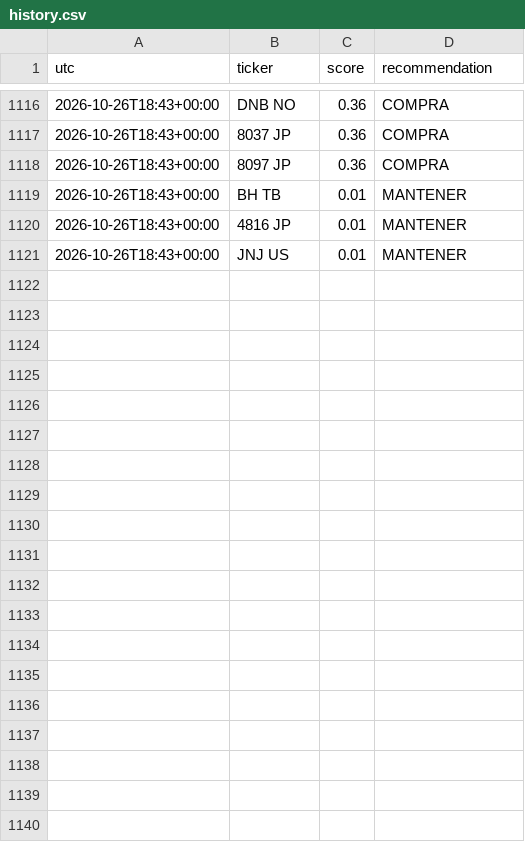
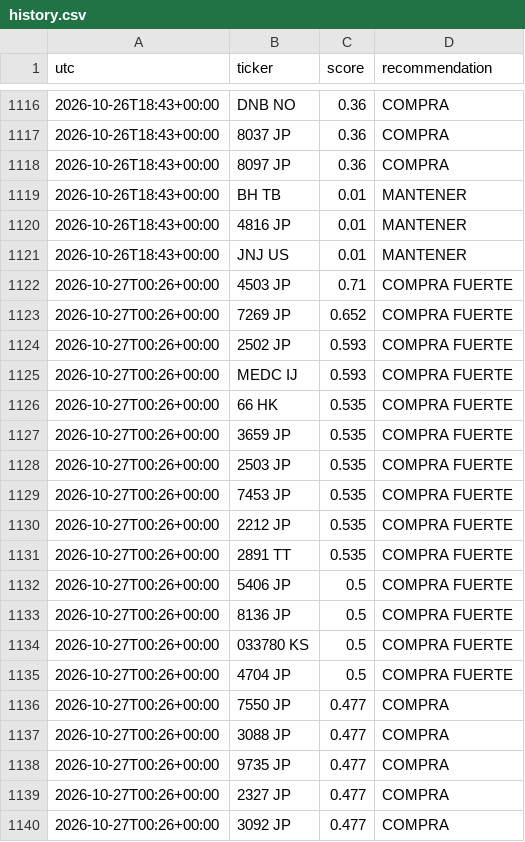
Before and after one commit to zensmid/simuklador, a CSV file: reports/history.csv, drawn as a sheet; only a part is shown, gaps mark what is left out; the diff covers the shown part only; the diff names each change by its address in the sheet, - before the commit and + after, or states it on an @@ line.

```diff
--- a/reports/history.csv
+++ b/reports/history.csv
+row 1122: 2026-10-27T00:26+00:00 | 4503 JP | 0.71 | COMPRA FUERTE
+row 1123: 2026-10-27T00:26+00:00 | 7269 JP | 0.652 | COMPRA FUERTE
+row 1124: 2026-10-27T00:26+00:00 | 2502 JP | 0.593 | COMPRA FUERTE
+row 1125: 2026-10-27T00:26+00:00 | MEDC IJ | 0.593 | COMPRA FUERTE
+row 1126: 2026-10-27T00:26+00:00 | 66 HK | 0.535 | COMPRA FUERTE
+row 1127: 2026-10-27T00:26+00:00 | 3659 JP | 0.535 | COMPRA FUERTE
+row 1128: 2026-10-27T00:26+00:00 | 2503 JP | 0.535 | COMPRA FUERTE
+row 1129: 2026-10-27T00:26+00:00 | 7453 JP | 0.535 | COMPRA FUERTE
+row 1130: 2026-10-27T00:26+00:00 | 2212 JP | 0.535 | COMPRA FUERTE
+row 1131: 2026-10-27T00:26+00:00 | 2891 TT | 0.535 | COMPRA FUERTE
+row 1132: 2026-10-27T00:26+00:00 | 5406 JP | 0.5 | COMPRA FUERTE
+row 1133: 2026-10-27T00:26+00:00 | 8136 JP | 0.5 | COMPRA FUERTE
+row 1134: 2026-10-27T00:26+00:00 | 033780 KS | 0.5 | COMPRA FUERTE
+row 1135: 2026-10-27T00:26+00:00 | 4704 JP | 0.5 | COMPRA FUERTE
+row 1136: 2026-10-27T00:26+00:00 | 7550 JP | 0.477 | COMPRA
+row 1137: 2026-10-27T00:26+00:00 | 3088 JP | 0.477 | COMPRA
+row 1138: 2026-10-27T00:26+00:00 | 9735 JP | 0.477 | COMPRA
+row 1139: 2026-10-27T00:26+00:00 | 2327 JP | 0.477 | COMPRA
+row 1140: 2026-10-27T00:26+00:00 | 3092 JP | 0.477 | COMPRA
```
Also changed, not shown: 21 added rows elsewhere in this file, 5 other files.
